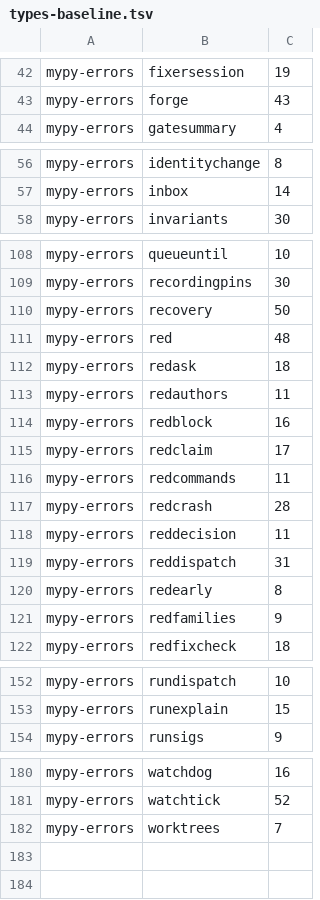
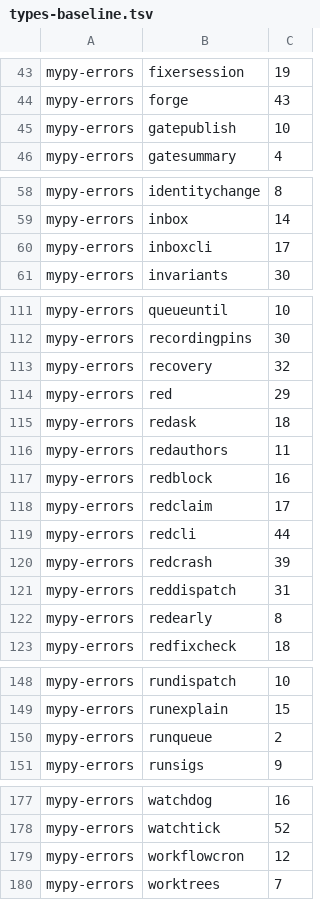
Before and after one commit to pawelkrupinski/agentctl, a TSV file: quality/types-baseline.tsv, drawn as a sheet; only a part is shown, gaps mark what is left out; the diff covers the shown part only.

```diff
--- a/quality/types-baseline.tsv
+++ b/quality/types-baseline.tsv
@@ -43,2 +44,3 @@ mypy-errors	fixersession	19
 mypy-errors	forge	43
+mypy-errors	gatepublish	10
 mypy-errors	gatesummary	4
@@ -57,2 +59,3 @@ mypy-errors	identitychange	8
 mypy-errors	inbox	14
+mypy-errors	inboxcli	17
 mypy-errors	invariants	30
@@ -109,4 +112,4 @@ mypy-errors	queueuntil	10
 mypy-errors	recordingpins	30
-mypy-errors	recovery	50
-mypy-errors	red	48
+mypy-errors	recovery	32
+mypy-errors	red	29
 mypy-errors	redask	18
@@ -115,8 +118,6 @@ mypy-errors	redblock	16
 mypy-errors	redclaim	17
-mypy-errors	redcommands	11
-mypy-errors	redcrash	28
-mypy-errors	reddecision	11
+mypy-errors	redcli	44
+mypy-errors	redcrash	39
 mypy-errors	reddispatch	31
 mypy-errors	redearly	8
-mypy-errors	redfamilies	9
 mypy-errors	redfixcheck	18
@@ -153,2 +149,3 @@ mypy-errors	rundispatch	10
 mypy-errors	runexplain	15
+mypy-errors	runqueue	2
 mypy-errors	runsigs	9
@@ -181,2 +178,3 @@ mypy-errors	watchdog	16
 mypy-errors	watchtick	52
+mypy-errors	workflowcron	12
 mypy-errors	worktrees	7
```
Also changed, not shown: 2 added rows, 6 removed rows and 8 edited cells elsewhere in this file, quality/design-baseline.tsv.
